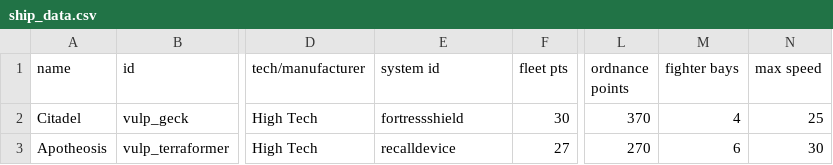
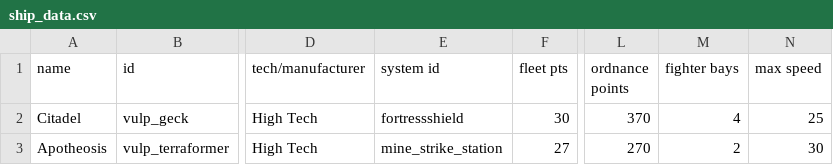
Before and after one commit to confer0/vulpoids, a CSV file: data/hulls/ship_data.csv, drawn as a sheet; only a part is shown, gaps mark what is left out; the diff names each change by its address in the sheet, - before the commit and + after, or states it on an @@ line.

```diff
--- a/data/hulls/ship_data.csv
+++ b/data/hulls/ship_data.csv
-E3 (system id): recalldevice
+E3 (system id): mine_strike_station
-M3 (fighter bays): 6
+M3 (fighter bays): 2
```
Also changed, not shown: data/campaign/rules.csv, 7 other files.
